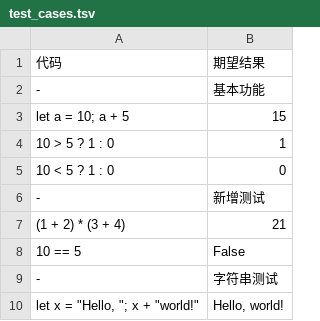
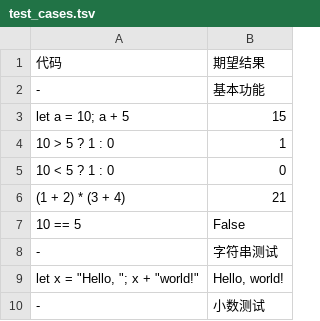
Before and after one commit to picasso250/loong-lang, a TSV file: test_cases.tsv, drawn as a sheet; only a part is shown; the shorter side is filled out with more unchanged rows.

```diff
--- a/test_cases.tsv
+++ b/test_cases.tsv
@@ -5,3 +5,2 @@ let a = 10; a + 5                           	15
 10 < 5 ? 1 : 0                              	0
--                                           	新增测试
 (1 + 2) * (3 + 4)                           	21
```
Also changed, not shown: 1 other file.
